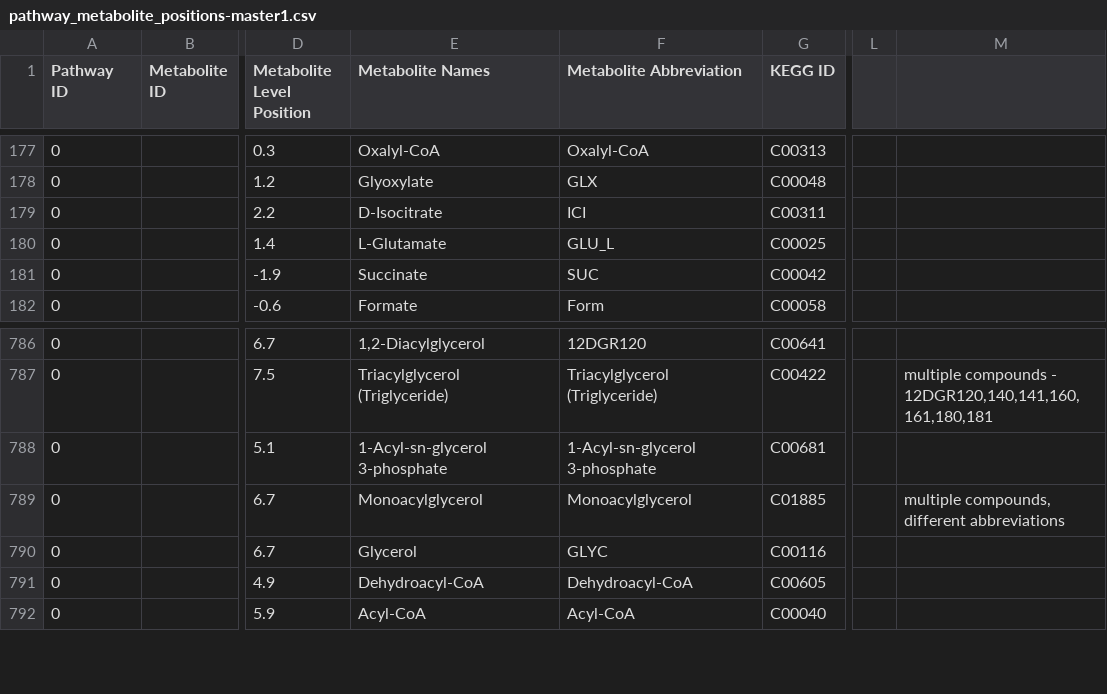
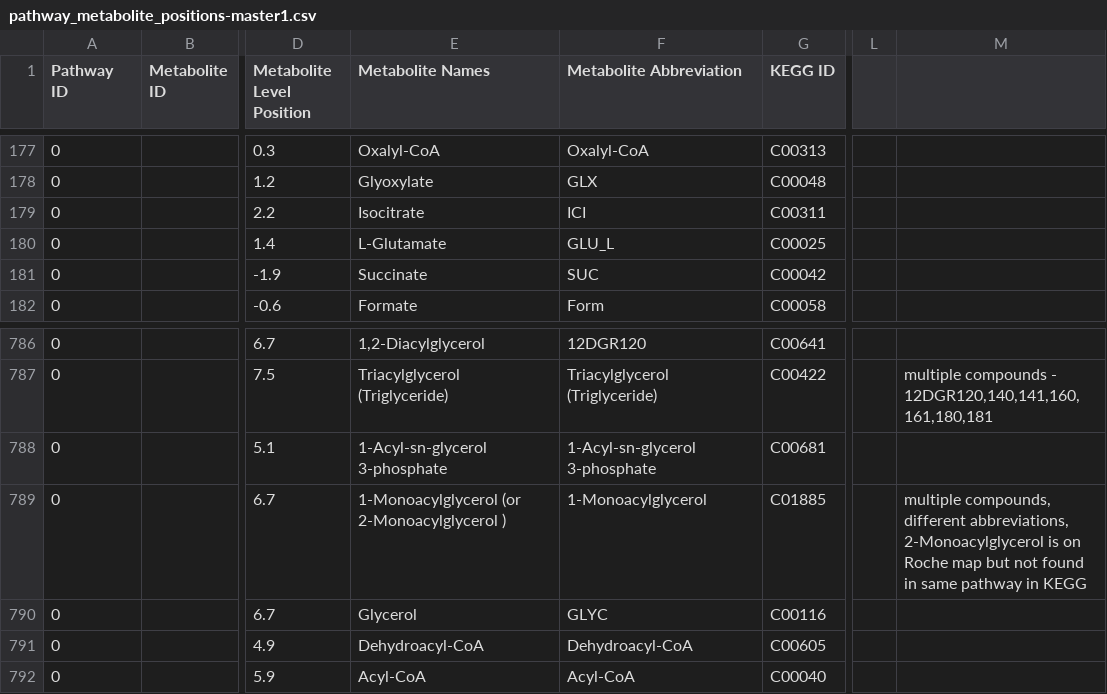
Before and after one commit to jimkell/mostSandbox, a CSV file: etc/visualization/pathway_metabolite_positions-master1.csv, drawn as a sheet; only a part is shown, gaps mark what is left out; the diff names each change by its address in the sheet, - before the commit and + after, or states it on an @@ line.

```diff
--- a/etc/visualization/pathway_metabolite_positions-master1.csv
+++ b/etc/visualization/pathway_metabolite_positions-master1.csv
-E179 (Metabolite Names): D-Isocitrate
+E179 (Metabolite Names): Isocitrate
-E789 (Metabolite Names): Monoacylglycerol
+E789 (Metabolite Names): 1-Monoacylglycerol (or 2-Monoacylglycerol )
-F789 (Metabolite Abbreviation): Monoacylglycerol
+F789 (Metabolite Abbreviation): 1-Monoacylglycerol
-M789: …compounds, different abbreviations
+M789: …compounds, different abbreviations, 2-Monoacylglycerol is on Roche map but not found in same pathway in KEGG
```
Also changed, not shown: etc/visualization/pathway_metabolite_positions1.csv, etc/visualization/pathway_names.csv, 1 other file.
